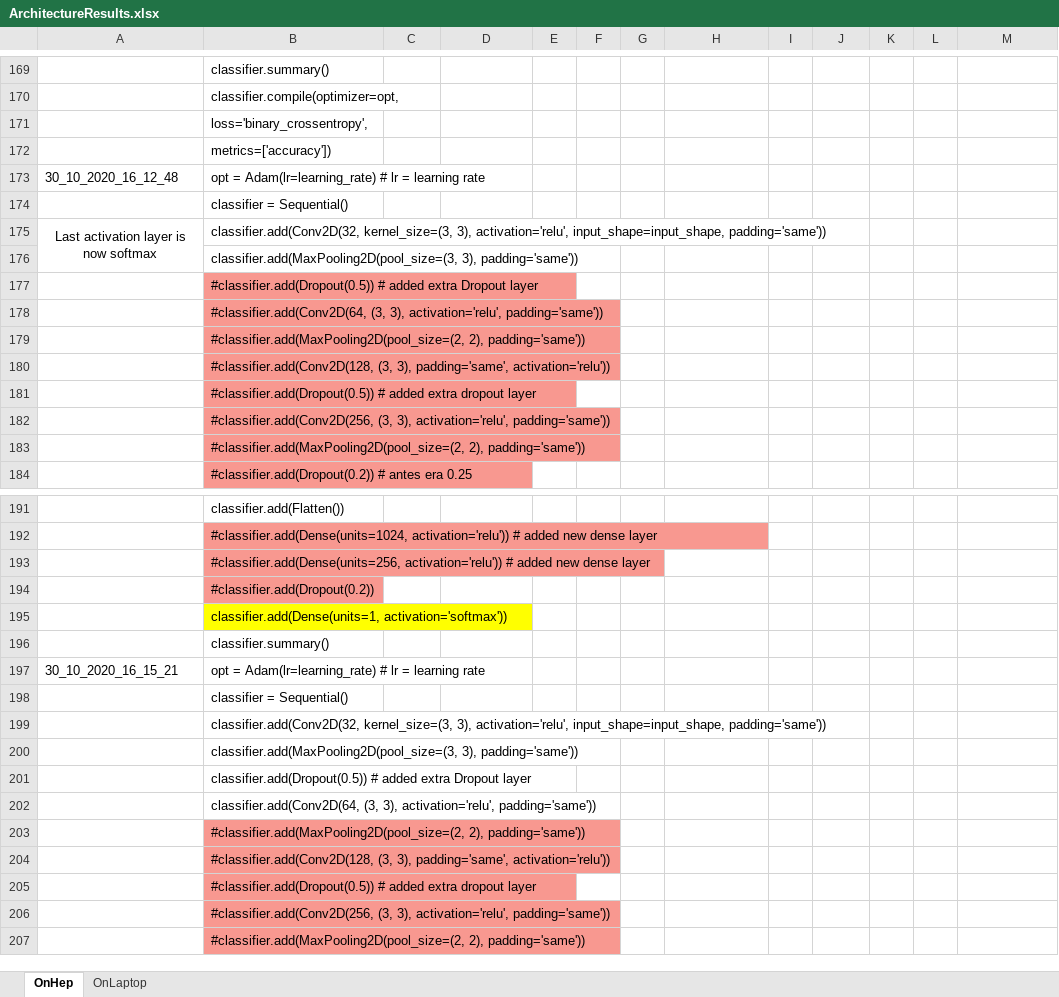
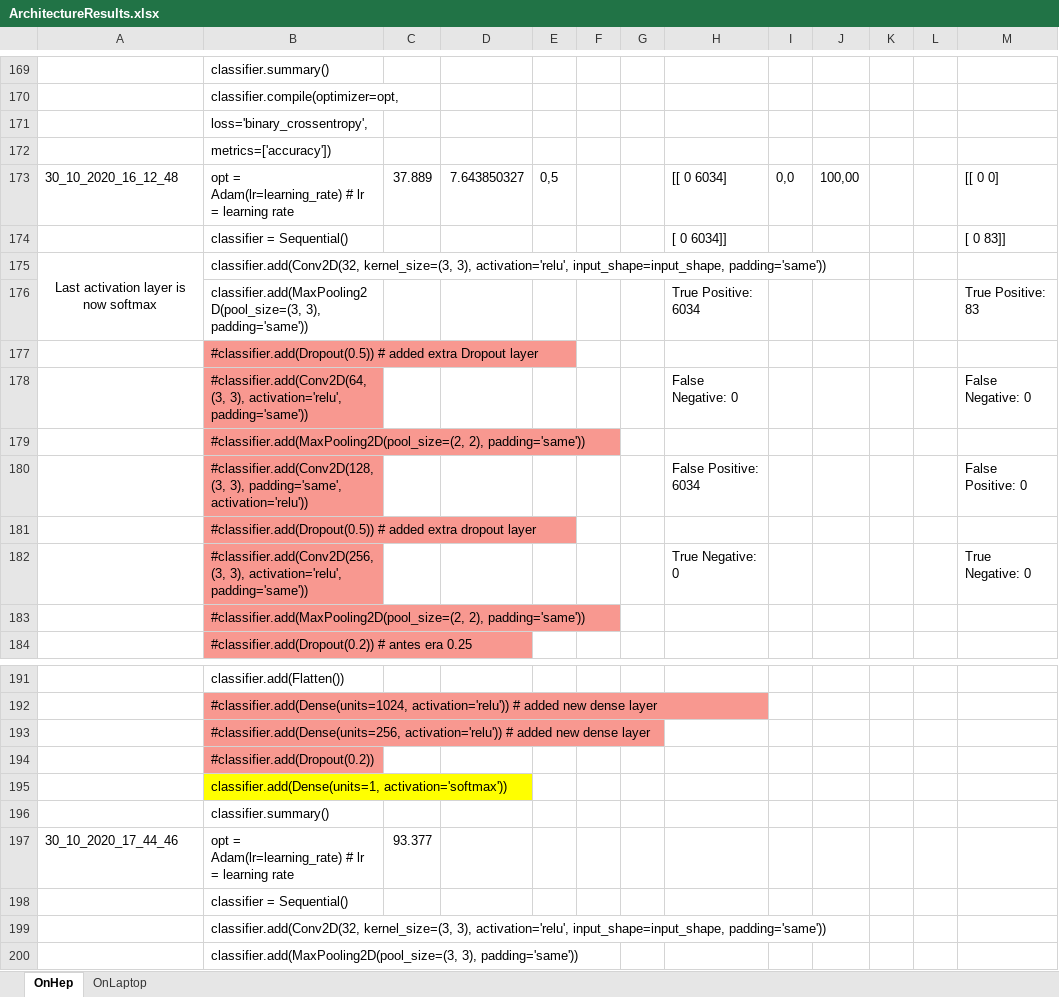
Before and after one commit to Annarien/GravitationalLenses, an Excel workbook: ArchitectureResults.xlsx, sheet OnHep, drawn as a sheet; only a part is shown, gaps mark what is left out; the shorter side is filled out with more unchanged rows; values as stored, in another font and other column widths than the file's, no borders; conditional formats not drawn; removed rows and columns are numbered as before the commit, all else as after; the diff covers the shown part only; the diff names each change by its address in the sheet, - before the commit and + after, or states it on an @@ line.

```diff
--- a/ArchitectureResults.xlsx (sheet OnHep)
+++ b/ArchitectureResults.xlsx (sheet OnHep)
-row 173: 30_10_2020_16_12_48 | opt = Adam(lr=learning_rate) # lr = learning rate
@@ row 174 moved to row 222: classifier = Sequential() @@
+row 173: 30_10_2020_16_12_48 | opt = Adam(lr=learning_rate) # lr = learning rate | 37.889 | 7.643850327 | 0,5 |  |  | [[ 0 6034] | 0,0 | 100,00 |  |  | [[ 0 0]
+row 174:  | classifier = Sequential() |  |  |  |  |  | [ 0 6034]] |  |  |  |  | [ 0 83]]
@@ row 176 moved to row 224: classifier.add(MaxPooling2D(pool_size=(3… @@
+row 176:  | classifier.add(MaxPooling2D(pool_size=(3, 3), padding='same')) |  |  |  |  |  | True Positive: 6034 |  |  |  |  | True Positive: 83
-row 178:  | #classifier.add(Conv2D(64, (3, 3), activation='relu', padding='same'))
+row 178:  | #classifier.add(Conv2D(64, (3, 3), activation='relu', padding='same')) |  |  |  |  |  | False Negative: 0 |  |  |  |  | False Negative: 0
@@ row 180 moved to row 228: #classifier.add(Conv2D(128, (3, 3), padd… @@
+row 180:  | #classifier.add(Conv2D(128, (3, 3), padding='same', activation='relu')) |  |  |  |  |  | False Positive: 6034 |  |  |  |  | False Positive: 0
@@ row 182 moved to row 230: #classifier.add(Conv2D(256, (3, 3), acti… @@
+row 182:  | #classifier.add(Conv2D(256, (3, 3), activation='relu', padding='same')) |  |  |  |  |  | True Negative: 0 |  |  |  |  | True Negative: 0
-row 197: 30_10_2020_16_15_21 | opt = Adam(lr=learning_rate) # lr = learning rate
+row 197: 30_10_2020_17_44_46 | opt = Adam(lr=learning_rate) # lr = learning rate | 93.377
```
Also changed, not shown: 20 added rows elsewhere in this sheet, sheet OnLaptop, 25 other files.
